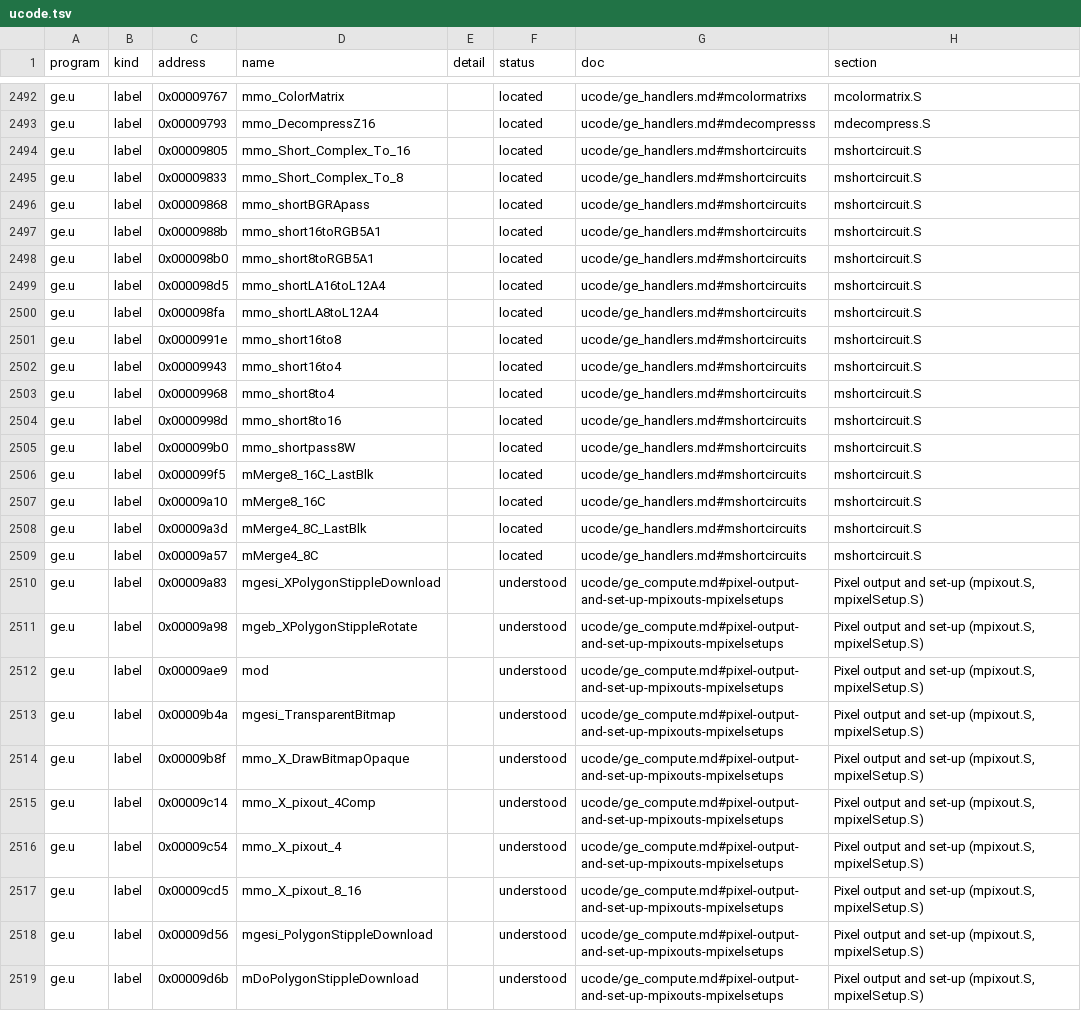
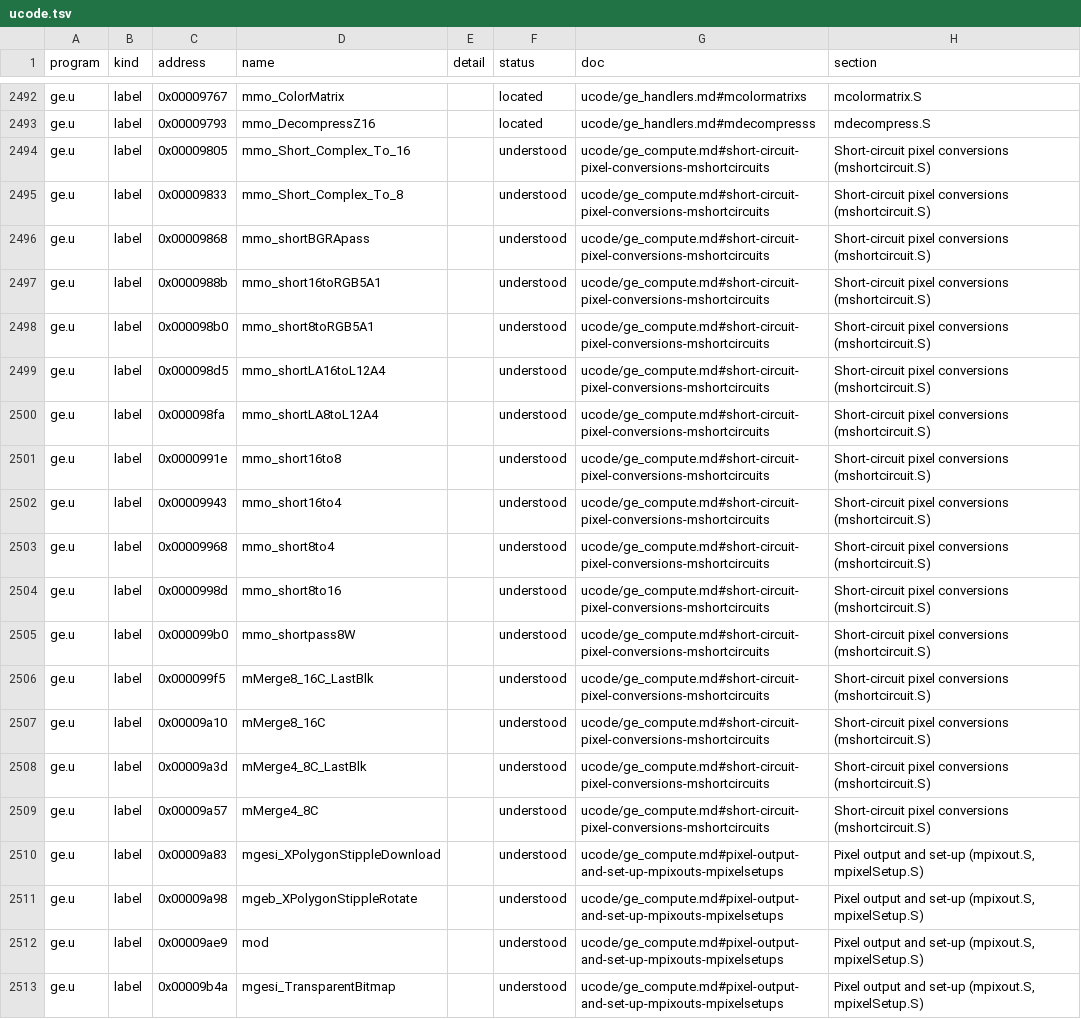
Before and after one commit to jamesbraid/kona, a TSV file: docs/inventory/ucode.tsv, drawn as a sheet; only a part is shown, gaps mark what is left out; the shorter side is filled out with more unchanged rows.

Commit message:
ge: say what each mshortcircuit.S module computes
The sixteen short-circuit pixel modules sat at located on roles taken
from their names. Each conversion entry stages its own field shift
counts (0xb and 0xf for 16-bit to RGB5A1, 3 and 7 from bytes, 8, 0xc,
4) into unit registers 2-5, and the two merge loops shift every input
word right by those counts in turn, one or two outputs per input. The
complex-input forms keep the real word of each pair and shift it by
control word 0x165.

```diff
--- a/docs/inventory/ucode.tsv
+++ b/docs/inventory/ucode.tsv
@@ -2493,18 +2493,18 @@ ge.u	label	0x00009767	mmo_ColorMatrix		located	ucode/ge_handlers.md#mcolormatrix
 ge.u	label	0x00009793	mmo_DecompressZ16		located	ucode/ge_handlers.md#mdecompresss	mdecompress.S
-ge.u	label	0x00009805	mmo_Short_Complex_To_16		located	ucode/ge_handlers.md#mshortcircuits	mshortcircuit.S
-ge.u	label	0x00009833	mmo_Short_Complex_To_8		located	ucode/ge_handlers.md#mshortcircuits	mshortcircuit.S
-ge.u	label	0x00009868	mmo_shortBGRApass		located	ucode/ge_handlers.md#mshortcircuits	mshortcircuit.S
-ge.u	label	0x0000988b	mmo_short16toRGB5A1		located	ucode/ge_handlers.md#mshortcircuits	mshortcircuit.S
-ge.u	label	0x000098b0	mmo_short8toRGB5A1		located	ucode/ge_handlers.md#mshortcircuits	mshortcircuit.S
-ge.u	label	0x000098d5	mmo_shortLA16toL12A4		located	ucode/ge_handlers.md#mshortcircuits	mshortcircuit.S
-ge.u	label	0x000098fa	mmo_shortLA8toL12A4		located	ucode/ge_handlers.md#mshortcircuits	mshortcircuit.S
-ge.u	label	0x0000991e	mmo_short16to8		located	ucode/ge_handlers.md#mshortcircuits	mshortcircuit.S
-ge.u	label	0x00009943	mmo_short16to4		located	ucode/ge_handlers.md#mshortcircuits	mshortcircuit.S
-ge.u	label	0x00009968	mmo_short8to4		located	ucode/ge_handlers.md#mshortcircuits	mshortcircuit.S
-ge.u	label	0x0000998d	mmo_short8to16		located	ucode/ge_handlers.md#mshortcircuits	mshortcircuit.S
-ge.u	label	0x000099b0	mmo_shortpass8W		located	ucode/ge_handlers.md#mshortcircuits	mshortcircuit.S
-ge.u	label	0x000099f5	mMerge8_16C_LastBlk		located	ucode/ge_handlers.md#mshortcircuits	mshortcircuit.S
-ge.u	label	0x00009a10	mMerge8_16C		located	ucode/ge_handlers.md#mshortcircuits	mshortcircuit.S
-ge.u	label	0x00009a3d	mMerge4_8C_LastBlk		located	ucode/ge_handlers.md#mshortcircuits	mshortcircuit.S
-ge.u	label	0x00009a57	mMerge4_8C		located	ucode/ge_handlers.md#mshortcircuits	mshortcircuit.S
+ge.u	label	0x00009805	mmo_Short_Complex_To_16		understood	ucode/ge_compute.md#short-circuit-pixel-conversions-mshortcircuits	Short-circuit pixel conversions (mshortcircuit.S)
+ge.u	label	0x00009833	mmo_Short_Complex_To_8		understood	ucode/ge_compute.md#short-circuit-pixel-conversions-mshortcircuits	Short-circuit pixel conversions (mshortcircuit.S)
+ge.u	label	0x00009868	mmo_shortBGRApass		understood	ucode/ge_compute.md#short-circuit-pixel-conversions-mshortcircuits	Short-circuit pixel conversions (mshortcircuit.S)
+ge.u	label	0x0000988b	mmo_short16toRGB5A1		understood	ucode/ge_compute.md#short-circuit-pixel-conversions-mshortcircuits	Short-circuit pixel conversions (mshortcircuit.S)
+ge.u	label	0x000098b0	mmo_short8toRGB5A1		understood	ucode/ge_compute.md#short-circuit-pixel-conversions-mshortcircuits	Short-circuit pixel conversions (mshortcircuit.S)
+ge.u	label	0x000098d5	mmo_shortLA16toL12A4		understood	ucode/ge_compute.md#short-circuit-pixel-conversions-mshortcircuits	Short-circuit pixel conversions (mshortcircuit.S)
+ge.u	label	0x000098fa	mmo_shortLA8toL12A4		understood	ucode/ge_compute.md#short-circuit-pixel-conversions-mshortcircuits	Short-circuit pixel conversions (mshortcircuit.S)
+ge.u	label	0x0000991e	mmo_short16to8		understood	ucode/ge_compute.md#short-circuit-pixel-conversions-mshortcircuits	Short-circuit pixel conversions (mshortcircuit.S)
+ge.u	label	0x00009943	mmo_short16to4		understood	ucode/ge_compute.md#short-circuit-pixel-conversions-mshortcircuits	Short-circuit pixel conversions (mshortcircuit.S)
+ge.u	label	0x00009968	mmo_short8to4		understood	ucode/ge_compute.md#short-circuit-pixel-conversions-mshortcircuits	Short-circuit pixel conversions (mshortcircuit.S)
+ge.u	label	0x0000998d	mmo_short8to16		understood	ucode/ge_compute.md#short-circuit-pixel-conversions-mshortcircuits	Short-circuit pixel conversions (mshortcircuit.S)
+ge.u	label	0x000099b0	mmo_shortpass8W		understood	ucode/ge_compute.md#short-circuit-pixel-conversions-mshortcircuits	Short-circuit pixel conversions (mshortcircuit.S)
+ge.u	label	0x000099f5	mMerge8_16C_LastBlk		understood	ucode/ge_compute.md#short-circuit-pixel-conversions-mshortcircuits	Short-circuit pixel conversions (mshortcircuit.S)
+ge.u	label	0x00009a10	mMerge8_16C		understood	ucode/ge_compute.md#short-circuit-pixel-conversions-mshortcircuits	Short-circuit pixel conversions (mshortcircuit.S)
+ge.u	label	0x00009a3d	mMerge4_8C_LastBlk		understood	ucode/ge_compute.md#short-circuit-pixel-conversions-mshortcircuits	Short-circuit pixel conversions (mshortcircuit.S)
+ge.u	label	0x00009a57	mMerge4_8C		understood	ucode/ge_compute.md#short-circuit-pixel-conversions-mshortcircuits	Short-circuit pixel conversions (mshortcircuit.S)
 ge.u	label	0x00009a83	mgesi_XPolygonStippleDownload		understood	ucode/ge_compute.md#pixel-output-and-set-up-mpixouts-mpixelsetups	Pixel output and set-up (mpixout.S, mpixelSetup.S)
```
Also changed, not shown: docs/inventory/summary.tsv, 2 other files.
